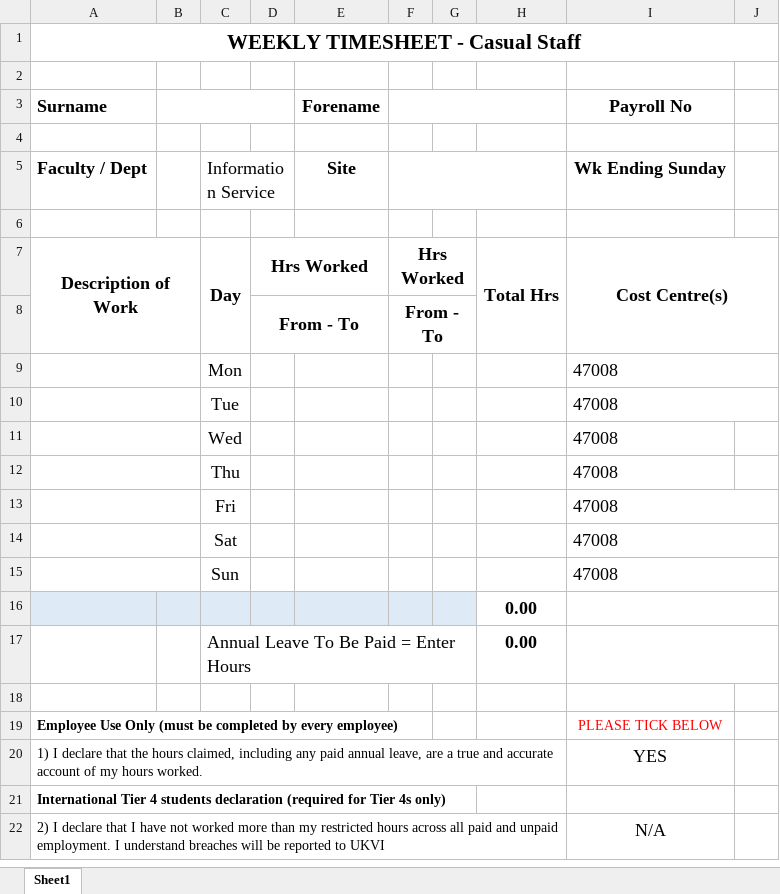
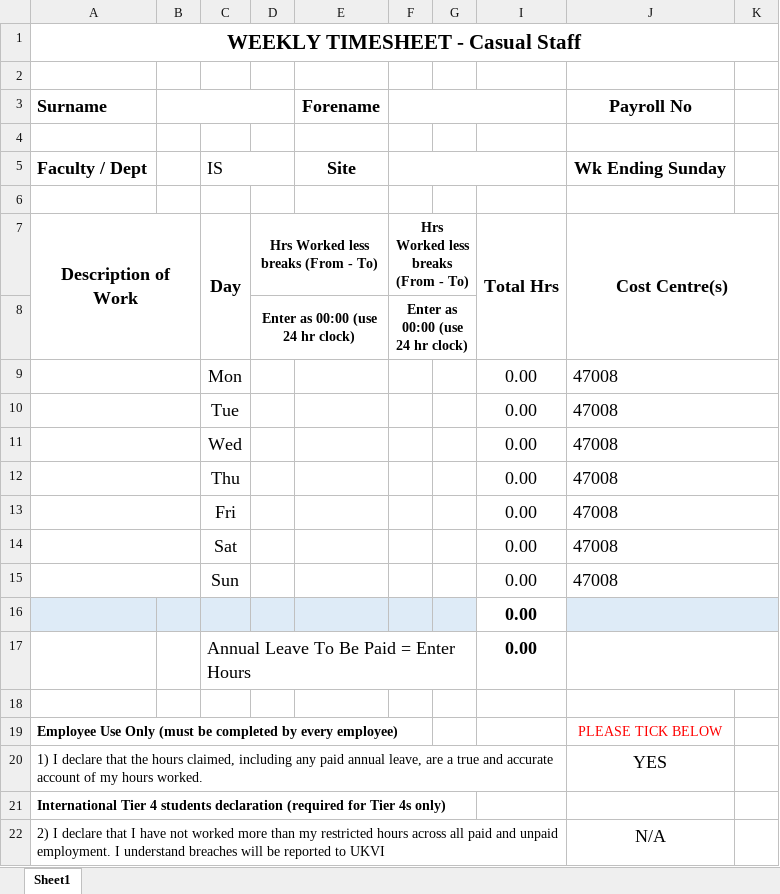
Before and after one commit to ezelopes/ithTimesheetAutomation, an Excel workbook: excelTemplate/template.xlsx, sheet Sheet1, drawn as a sheet; values as stored, in another font and other column widths than the file's, no borders; removed rows and columns are numbered as before the commit, all else as after; the diff names each change by its address in the sheet, - before the commit and + after, or states it on an @@ line.

Commit message:
Update code to reflect changes made in excel template

```diff
--- a/excelTemplate/template.xlsx (sheet Sheet1)
+++ b/excelTemplate/template.xlsx (sheet Sheet1)
-C5: Information Service
+C5: IS
-D7: Hrs Worked
+D7: Hrs Worked less breaks (From - To)
@@ D7 text size: smaller @@
-F7: Hrs Worked
+F7: Hrs Worked less breaks (From - To)
@@ F7 text size: smaller @@
-row 8:  |  |  | From - To |  | From - To
+row 8:  |  |  | Enter as 00:00 (use 24 hr clock) |  | Enter as 00:00 (use 24 hr clock)
-I9:I15: (empty)
+I9:I15: 0.00
+J11:K11 merged
+J12:K12 merged
-J16:K16 fill: none
+J16:K16 fill: #DEEBF7
```
Also changed, not shown: hidden cells, 2 other files.
